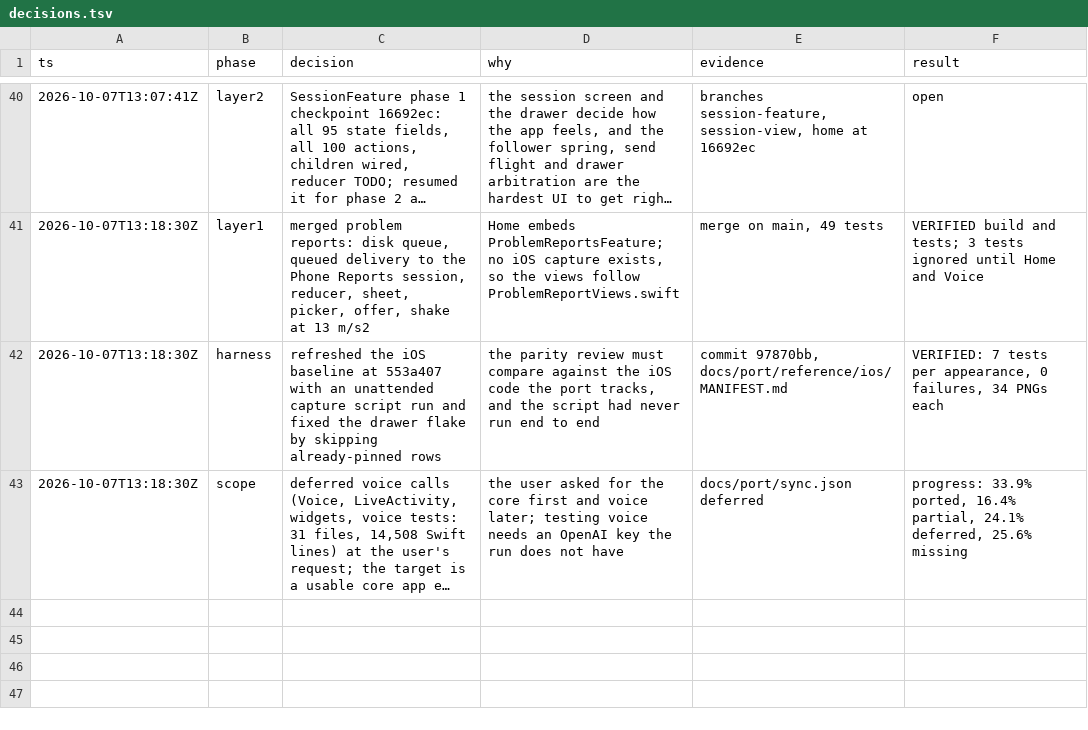
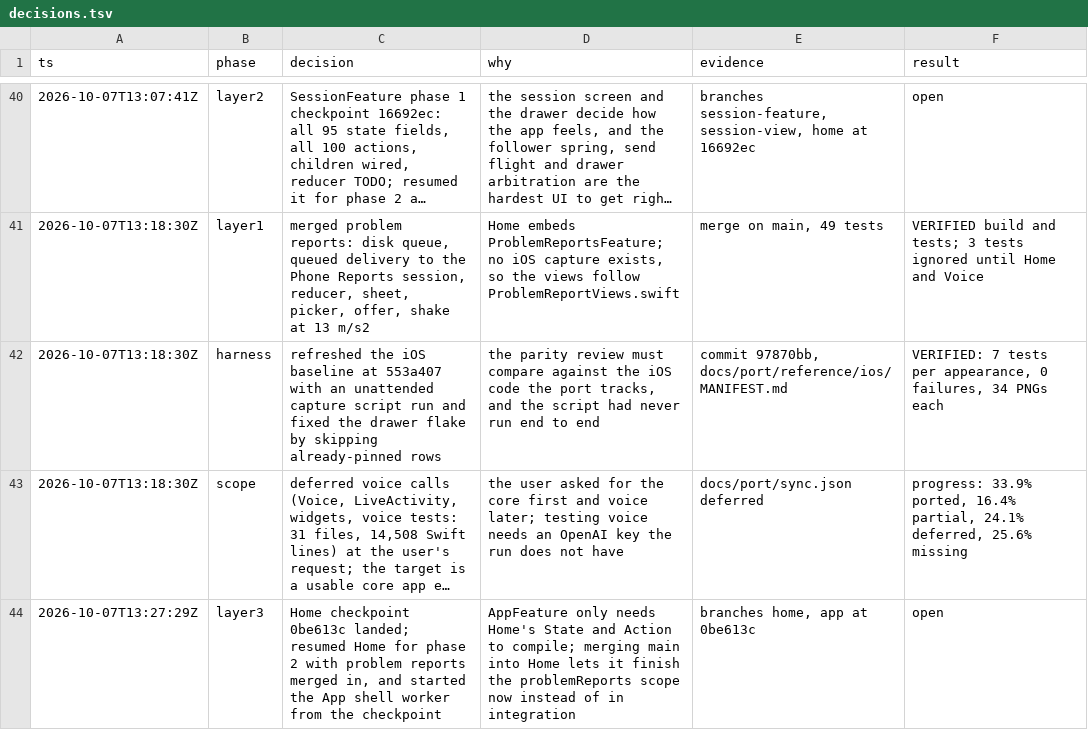
Before and after one commit to CrashedSystem/opencode-android, a TSV file: docs/port/decisions.tsv, drawn as a sheet; only a part is shown, gaps mark what is left out; long unchanged cells end in …; the diff names each change by its address in the sheet, - before the commit and + after, or states it on an @@ line.

Commit message:
docs(port): log the app shell start

```diff
--- a/docs/port/decisions.tsv
+++ b/docs/port/decisions.tsv
+row 44: 2026-10-07T13:27:29Z | layer3 | Home checkpoint 0be613c landed; resumed Home for phase 2 with problem reports merged in, and started the App shell worker from the checkpoint | AppFeature only needs Home's State and Action to compile; merging main into Home lets it finish the problemReports scope now instead of in integration | branches home, app at 0be613c | open
```
